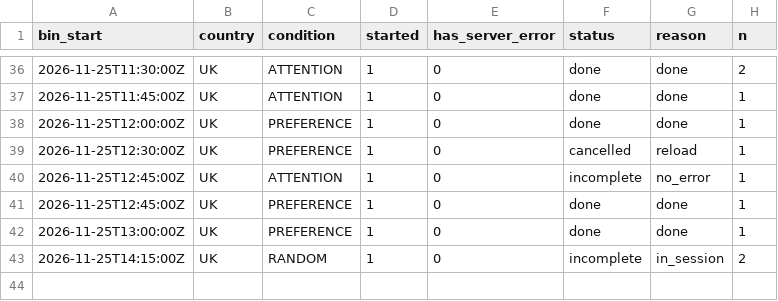
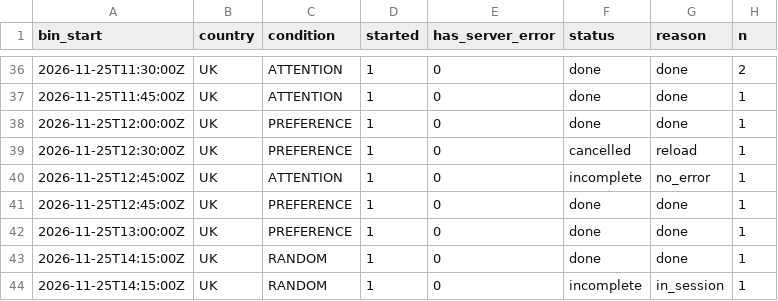
Before and after one commit to btrantruong/preferfeed-status, a CSV file: data/status_detail.csv, drawn as a sheet; only a part is shown, gaps mark what is left out.

Commit message:
data: pulled_at 2026-11-25T14:37:14Z (laptop)

```diff
--- a/data/status_detail.csv
+++ b/data/status_detail.csv
@@ -42,2 +42,3 @@ bin_start,country,condition,started,has_server_error,status,reason,n
 2026-11-25T13:00:00Z,UK,PREFERENCE,1,0,done,done,1
-2026-11-25T14:15:00Z,UK,RANDOM,1,0,incomplete,in_session,2
+2026-11-25T14:15:00Z,UK,RANDOM,1,0,done,done,1
+2026-11-25T14:15:00Z,UK,RANDOM,1,0,incomplete,in_session,1
```
Also changed, not shown: data/algo_calls.csv, data/attempts.csv, 11 other files.
